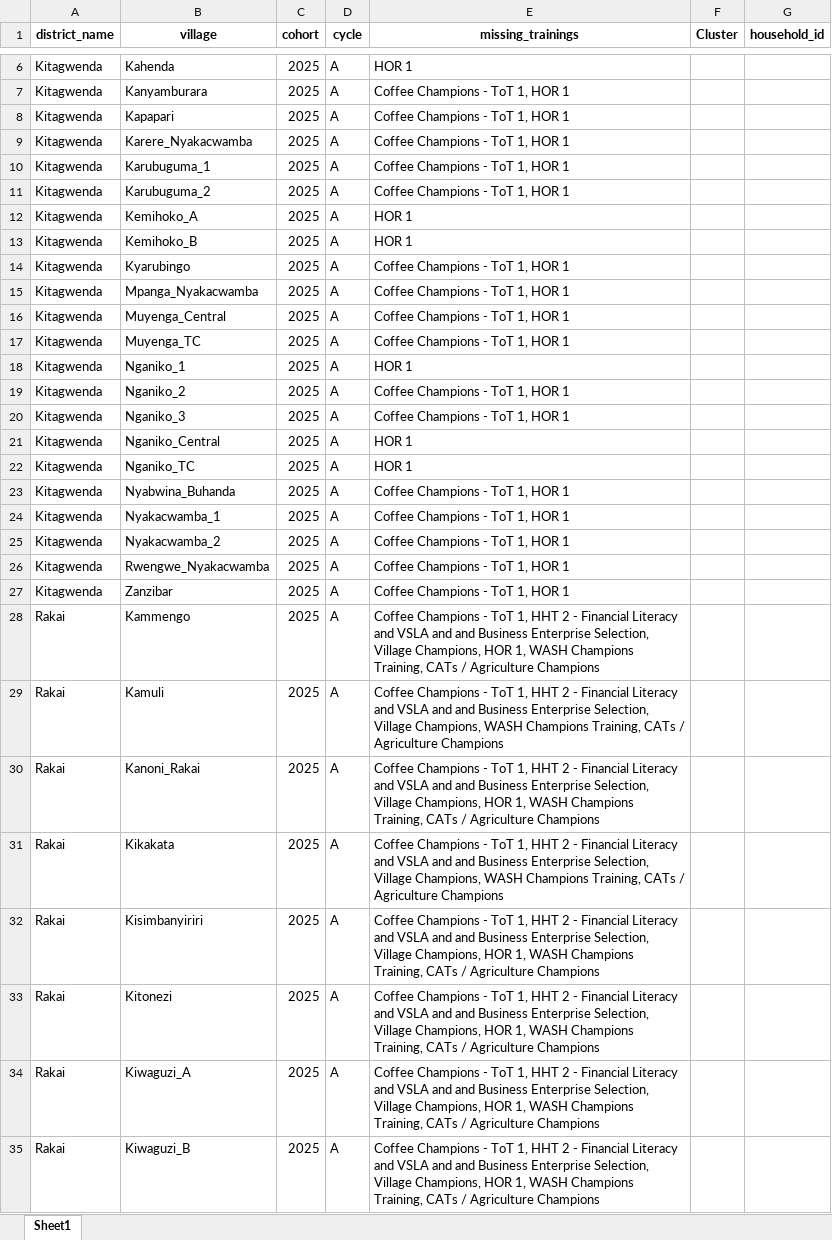
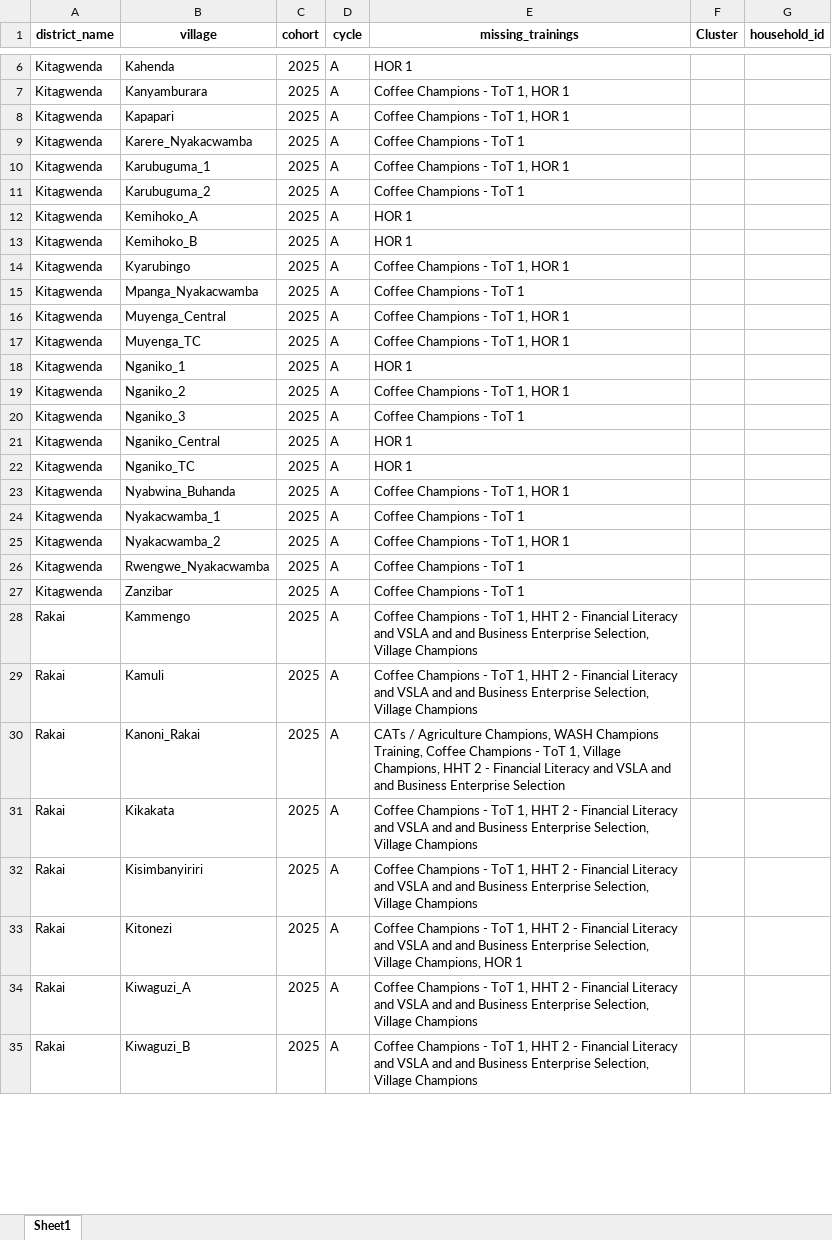
Before and after one commit to edisonmugabi/HWG-Q1-Reporting-2025, an Excel workbook: Datasetsets shared/missing training reports.xlsx, sheet Sheet1, drawn as a sheet; only a part is shown, gaps mark what is left out; values as stored, in another font and other column widths than the file's, no borders; the diff covers the shown part only; the diff names each change by its address in the sheet, - before the commit and + after, or states it on an @@ line.

```diff
--- a/Datasetsets shared/missing training reports.xlsx (sheet Sheet1)
+++ b/Datasetsets shared/missing training reports.xlsx (sheet Sheet1)
-E9 (missing_trainings): Coffee Champions - ToT 1, HOR 1
+E9 (missing_trainings): Coffee Champions - ToT 1
-E11 (missing_trainings): Coffee Champions - ToT 1, HOR 1
+E11 (missing_trainings): Coffee Champions - ToT 1
-E15 (missing_trainings): Coffee Champions - ToT 1, HOR 1
+E15 (missing_trainings): Coffee Champions - ToT 1
-E20 (missing_trainings): Coffee Champions - ToT 1, HOR 1
+E20 (missing_trainings): Coffee Champions - ToT 1
-E24 (missing_trainings): Coffee Champions - ToT 1, HOR 1
+E24 (missing_trainings): Coffee Champions - ToT 1
-E26:E27 (missing_trainings): Coffee Champions - ToT 1, HOR 1
+E26:E27 (missing_trainings): Coffee Champions - ToT 1
-E28 (missing_trainings): …Selection, Village Champions, HOR 1, WASH Champions Training, CATs / Agriculture Champions
+E28 (missing_trainings): …Selection, Village Champions
-E29 (missing_trainings): …Selection, Village Champions, WASH Champions Training, CATs / Agriculture Champions
+E29 (missing_trainings): …Selection, Village Champions
-E30 (missing_trainings): Coffee Champions - ToT 1, HHT 2 - Financial Literacy and VSLA and and Business Enterprise Selection, Village Champions, HOR 1, WASH Champions Training, CATs / Agriculture Champions
+E30 (missing_trainings): CATs / Agriculture Champions, WASH Champions Training, Coffee Champions - ToT 1, Village Champions, HHT 2 - Financial Literacy and VSLA and and Business Enterprise Selection
-E31 (missing_trainings): …Selection, Village Champions, WASH Champions Training, CATs / Agriculture Champions
+E31 (missing_trainings): …Selection, Village Champions
-E32 (missing_trainings): …Selection, Village Champions, HOR 1, WASH Champions Training, CATs / Agriculture Champions
+E32 (missing_trainings): …Selection, Village Champions
-E33 (missing_trainings): …Champions, HOR 1, WASH Champions Training, CATs / Agriculture Champions
+E33 (missing_trainings): …Champions, HOR 1
-E34:E35 (missing_trainings): …Selection, Village Champions, HOR 1, WASH Champions Training, CATs / Agriculture Champions
+E34:E35 (missing_trainings): …Selection, Village Champions
```
Also changed, not shown: 8 edited cells elsewhere in this sheet, Quality reports shared/missing tools.xlsx, Quality reports shared/nurserybed difference.xlsx, 22 other files.
